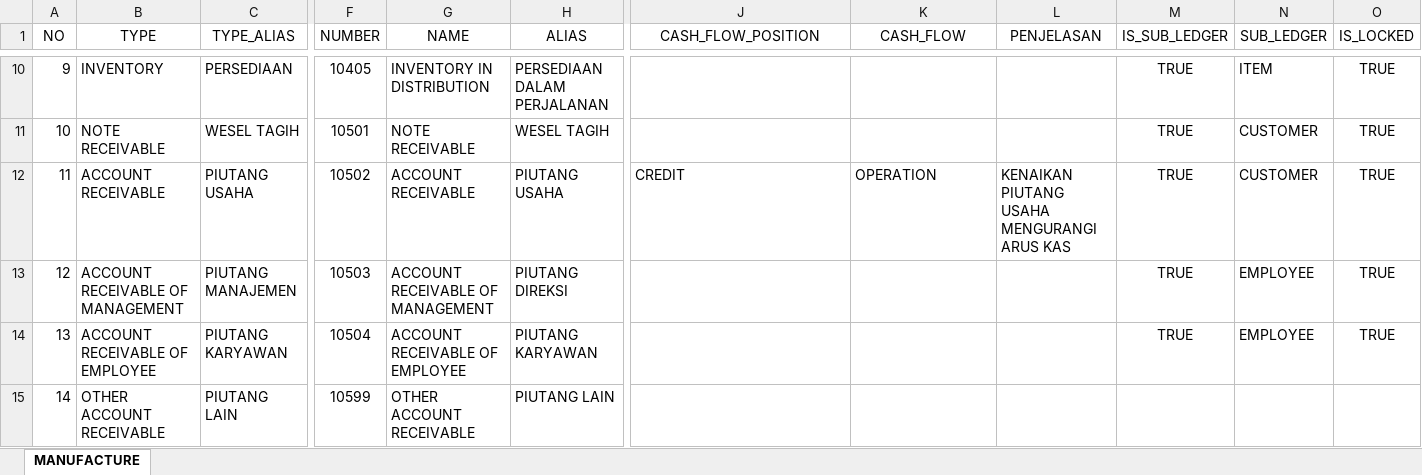
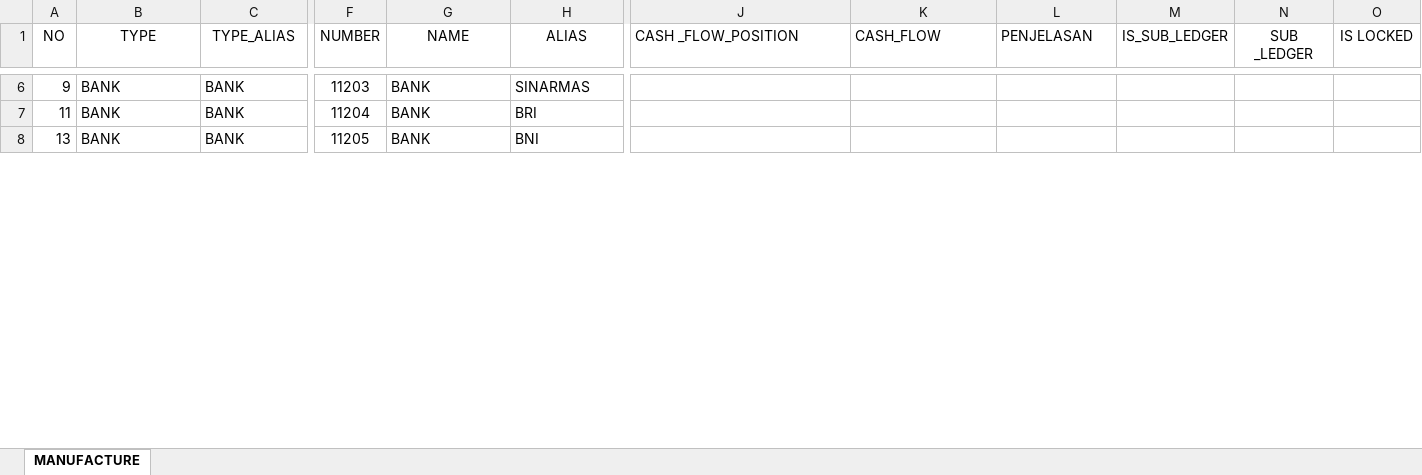
Before and after one commit to point-red/point, an Excel workbook: storage/template/chart_of_accounts_manufacture.xlsx, sheet MANUFACTURE, drawn as a sheet; only a part is shown, gaps mark what is left out; values as stored, in another font and other column widths than the file's, no borders; removed rows and columns are numbered as before the commit, all else as after; rows hold the shown columns only; the diff covers the shown part only; the diff names each change by its address in the sheet, - before the commit and + after, or states it on an @@ line.

```diff
--- a/storage/template/chart_of_accounts_manufacture.xlsx (sheet MANUFACTURE)
+++ b/storage/template/chart_of_accounts_manufacture.xlsx (sheet MANUFACTURE)
-J1: CASH_FLOW_POSITION
+J1: CASH _FLOW_POSITION
-J1:L1 alignment: center
+J1:L1 alignment: left
-N1: SUB_LEDGER
+N1: SUB _LEDGER
-O1: IS_LOCKED
+O1: IS LOCKED
-B6 (TYPE): INVENTORY
+B6 (TYPE): BANK
-C6 (TYPE_ALIAS): PERSEDIAAN
+C6 (TYPE_ALIAS): BANK
-F6 (NUMBER): 10405
+F6 (NUMBER): 11203
-G6 (NAME): INVENTORY IN DISTRIBUTION
+G6 (NAME): BANK
-H6 (ALIAS): PERSEDIAAN DALAM PERJALANAN
+H6 (ALIAS): SINARMAS
-M6 (IS_SUB_LEDGER): TRUE
+M6 (IS_SUB_LEDGER): (empty)
-N6 (SUB _LEDGER): ITEM
+N6 (SUB _LEDGER): (empty)
-O6 (IS LOCKED): TRUE
+O6 (IS LOCKED): (empty)
-row 11: 10 | NOTE RECEIVABLE | WESEL TAGIH | 10501 | NOTE RECEIVABLE | WESEL TAGIH |  |  |  | TRUE | CUSTOMER | TRUE
-B7 (TYPE): ACCOUNT RECEIVABLE
+B7 (TYPE): BANK
-C7 (TYPE_ALIAS): PIUTANG USAHA
+C7 (TYPE_ALIAS): BANK
-F7 (NUMBER): 10502
+F7 (NUMBER): 11204
-G7 (NAME): ACCOUNT RECEIVABLE
+G7 (NAME): BANK
-H7 (ALIAS): PIUTANG USAHA
+H7 (ALIAS): BRI
-J7 (CASH _FLOW_POSITION): CREDIT
+J7 (CASH _FLOW_POSITION): (empty)
-K7 (CASH_FLOW): OPERATION
+K7 (CASH_FLOW): (empty)
-L7 (PENJELASAN): KENAIKAN PIUTANG USAHA MENGURANGI ARUS KAS
+L7 (PENJELASAN): (empty)
-M7 (IS_SUB_LEDGER): TRUE
+M7 (IS_SUB_LEDGER): (empty)
-N7 (SUB _LEDGER): CUSTOMER
+N7 (SUB _LEDGER): (empty)
-O7 (IS LOCKED): TRUE
+O7 (IS LOCKED): (empty)
-row 13: 12 | ACCOUNT RECEIVABLE OF MANAGEMENT | PIUTANG MANAJEMEN | 10503 | ACCOUNT RECEIVABLE OF MANAGEMENT | PIUTANG DIREKSI |  |  |  | TRUE | EMPLOYEE | TRUE
-B8 (TYPE): ACCOUNT RECEIVABLE OF EMPLOYEE
+B8 (TYPE): BANK
-C8 (TYPE_ALIAS): PIUTANG KARYAWAN
+C8 (TYPE_ALIAS): BANK
-F8 (NUMBER): 10504
+F8 (NUMBER): 11205
-G8 (NAME): ACCOUNT RECEIVABLE OF EMPLOYEE
+G8 (NAME): BANK
-H8 (ALIAS): PIUTANG KARYAWAN
+H8 (ALIAS): BNI
-M8 (IS_SUB_LEDGER): TRUE
+M8 (IS_SUB_LEDGER): (empty)
-N8 (SUB _LEDGER): EMPLOYEE
+N8 (SUB _LEDGER): (empty)
-O8 (IS LOCKED): TRUE
+O8 (IS LOCKED): (empty)
-row 15: 14 | OTHER ACCOUNT RECEIVABLE | PIUTANG LAIN | 10599 | OTHER ACCOUNT RECEIVABLE | PIUTANG LAIN
```
Also changed, not shown: 116 added rows, 46 removed rows, 426 edited cells and cell formats elsewhere in this sheet.
